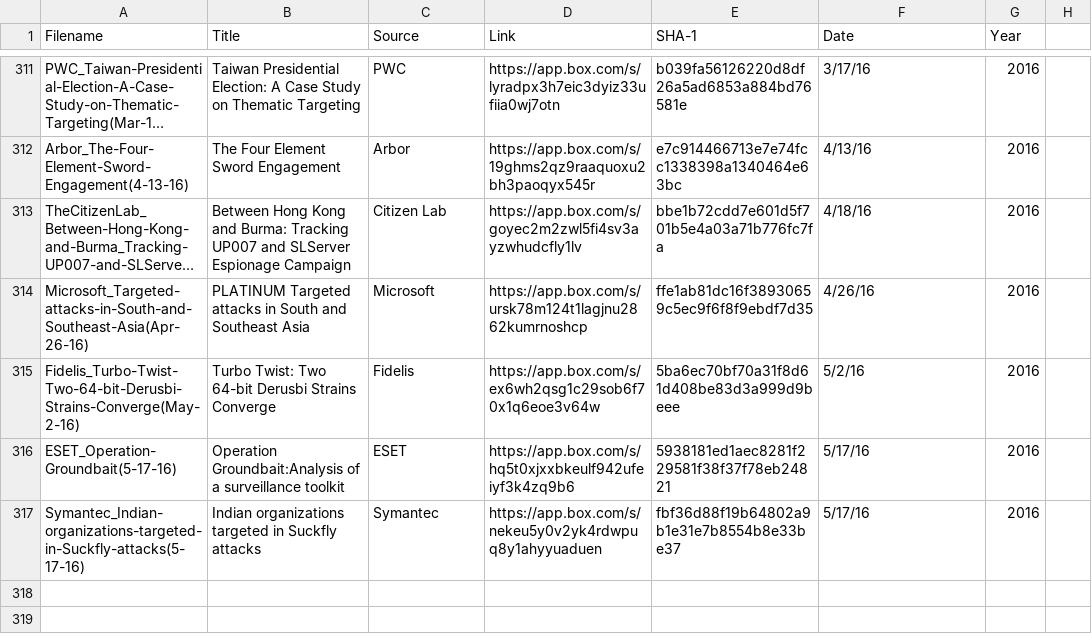
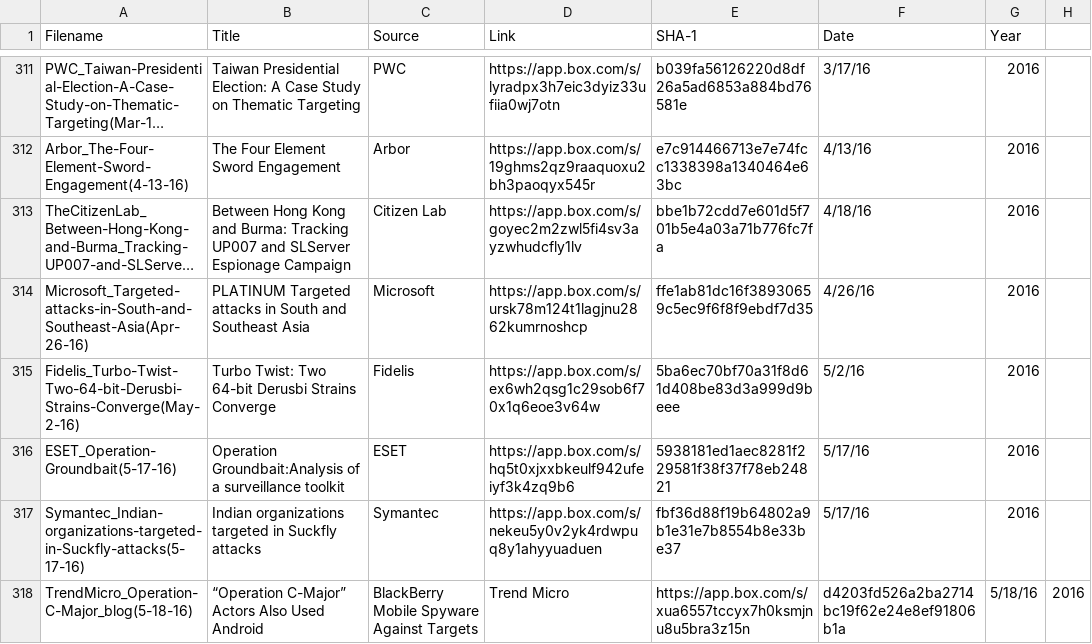
Before and after one commit to kbandla/APTnotes, a CSV file: APTnotes_summary.csv, drawn as a sheet; only a part is shown, gaps mark what is left out; long unchanged cells end in ….

Commit message:
adding trend c major blog from 5/18/16
now available here: https://app.box.com/s/xua6557tccyx7h0ksmjnu8u5bra3z15n

```diff
--- a/APTnotes_summary.csv
+++ b/APTnotes_summary.csv
@@ -317 +317,2 @@ ESET_Operation-Groundbait(5-17-16),Operation Groundbait:Analysis of a surveillan
 Symantec_Indian-organizations-targeted-in-Suckfly-attacks(5-17-16),Indian organizations targeted in Suckfly attacks,Symantec,https://app.box.com/s/nekeu5y0v2yk4rdwpuq8y1ahyyuaduen,fbf36d88f19b64802a9b1e31e7b8554b8e33be37,5/17/16,2016
+TrendMicro_Operation-C-Major_blog(5-18-16),“Operation C-Major” Actors Also Used Android, BlackBerry Mobile Spyware Against Targets,Trend Micro,https://app.box.com/s/xua6557tccyx7h0ksmjnu8u5bra3z15n,d4203fd526a2ba2714bc19f62e24e8ef91806b1a,5/18/16,2016
```
